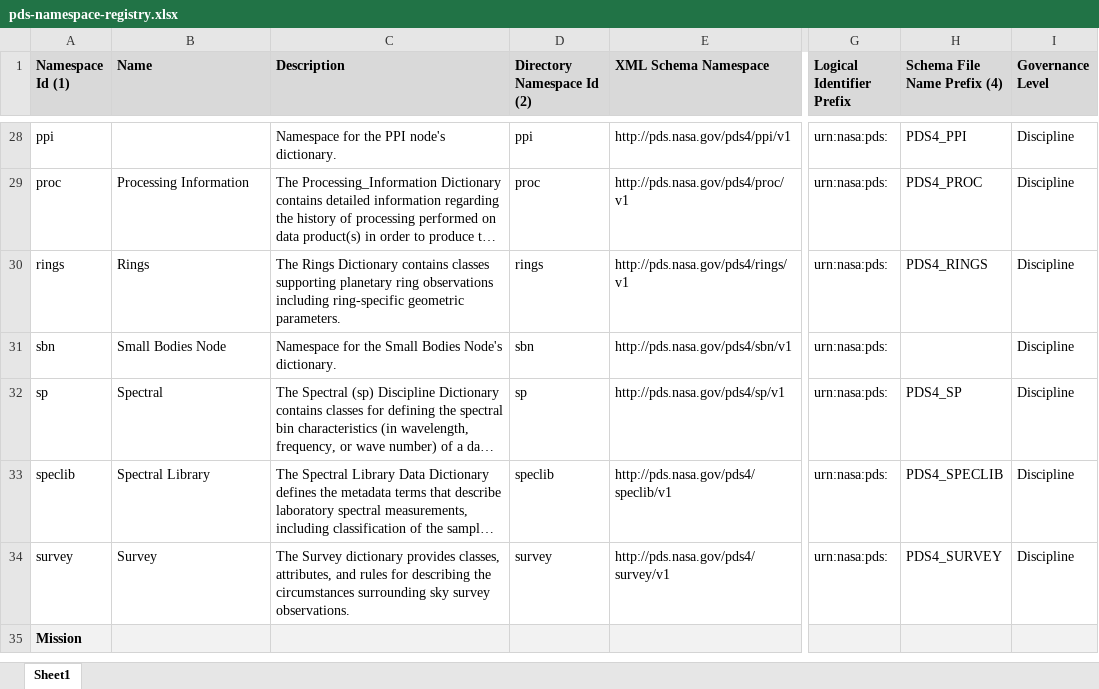
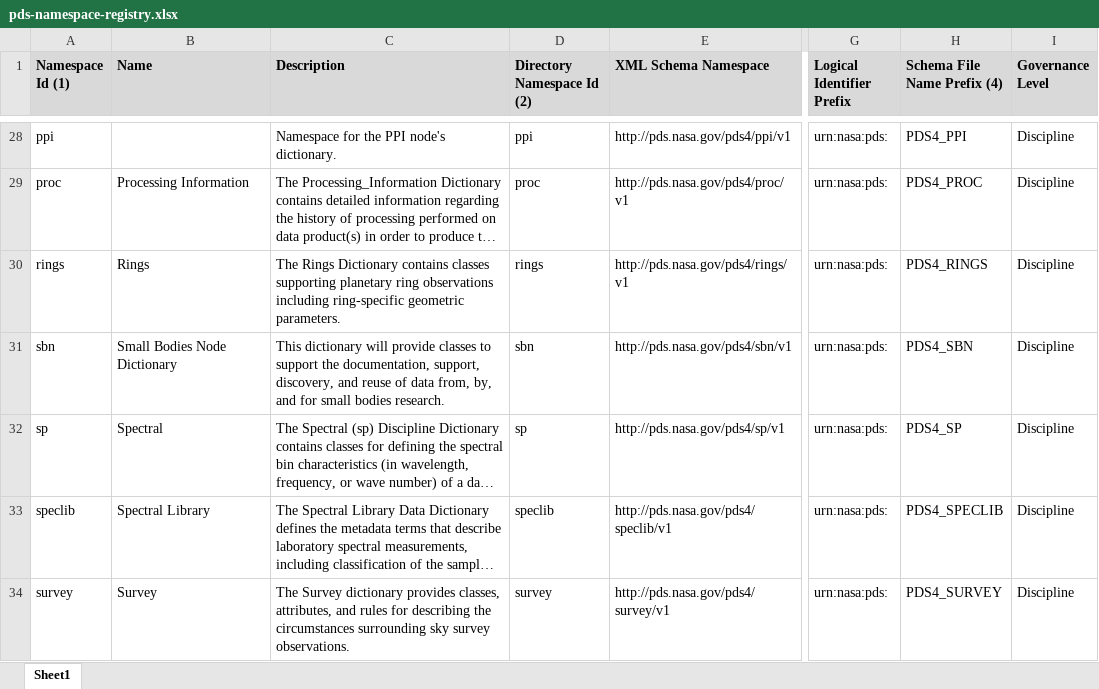
Before and after one commit to NASA-PDS/pds4-information-model, an Excel workbook: docs/namespace-registry/pds-namespace-registry.xlsx, sheet Sheet1, drawn as a sheet; only a part is shown, gaps mark what is left out; the shorter side is filled out with more unchanged rows; long unchanged cells end in …; values as stored, in another font and other column widths than the file's, no borders; the diff names each change by its address in the sheet, - before the commit and + after, or states it on an @@ line.

Commit message:
Issue #552 : add new namespace "sbn"
Issue #552 : add new namespace "sbn"

The namespace "sbn" was added to the registry on 2012-04-03. Changes resulting from this request are minor changes to the name and description of the namespace. There were no changes necessary for the config.properties file.

This dictionary will provide classes to support the documentation, support, discovery, and reuse of data from, by, and for small bodies research.

@c-suh  [namespace-registry] add new namespace "sbn" #552

Resolves #552

```diff
--- a/docs/namespace-registry/pds-namespace-registry.xlsx (sheet Sheet1)
+++ b/docs/namespace-registry/pds-namespace-registry.xlsx (sheet Sheet1)
-B31 (Name): Small Bodies Node
+B31 (Name): Small Bodies Node Dictionary
-C31 (Description): Namespace for the Small Bodies Node's dictionary.
+C31 (Description): This dictionary will provide classes to support the documentation, support, discovery, and reuse of data from, by, and for small bodies research.
-H31 (Schema File Name Prefix (4)): (empty)
+H31 (Schema File Name Prefix (4)): PDS4_SBN
```
Also changed, not shown: 2 other files.
